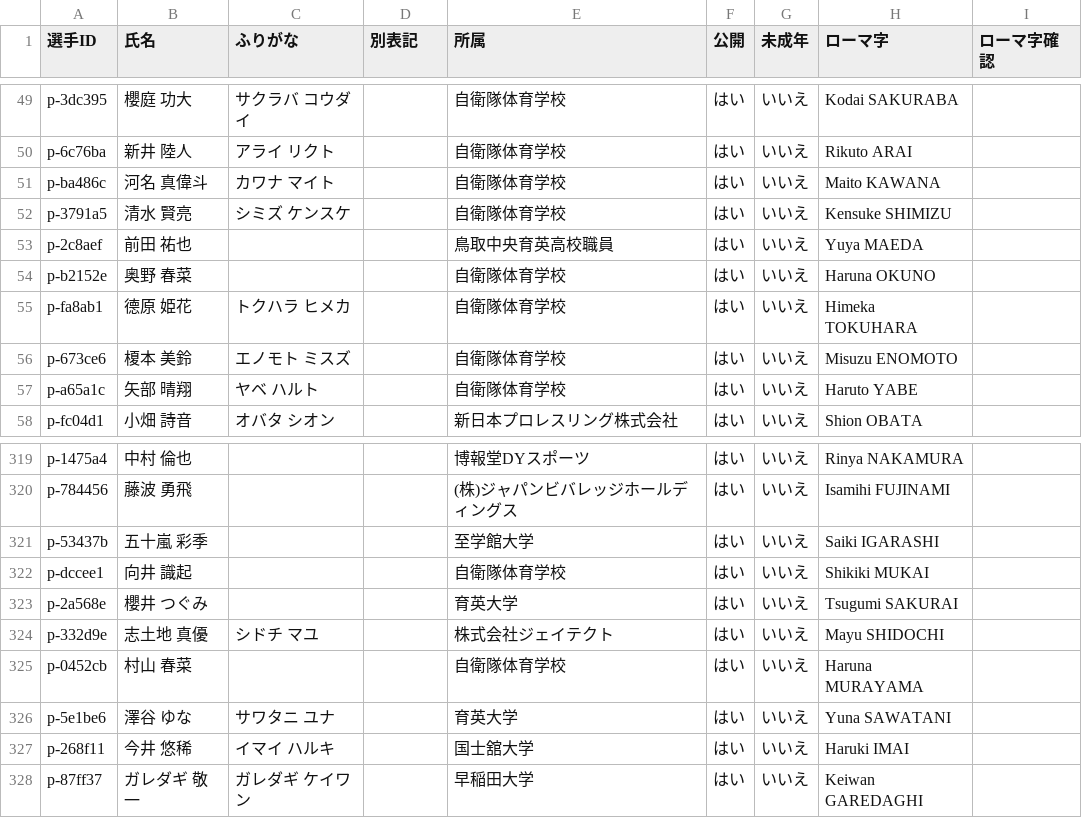
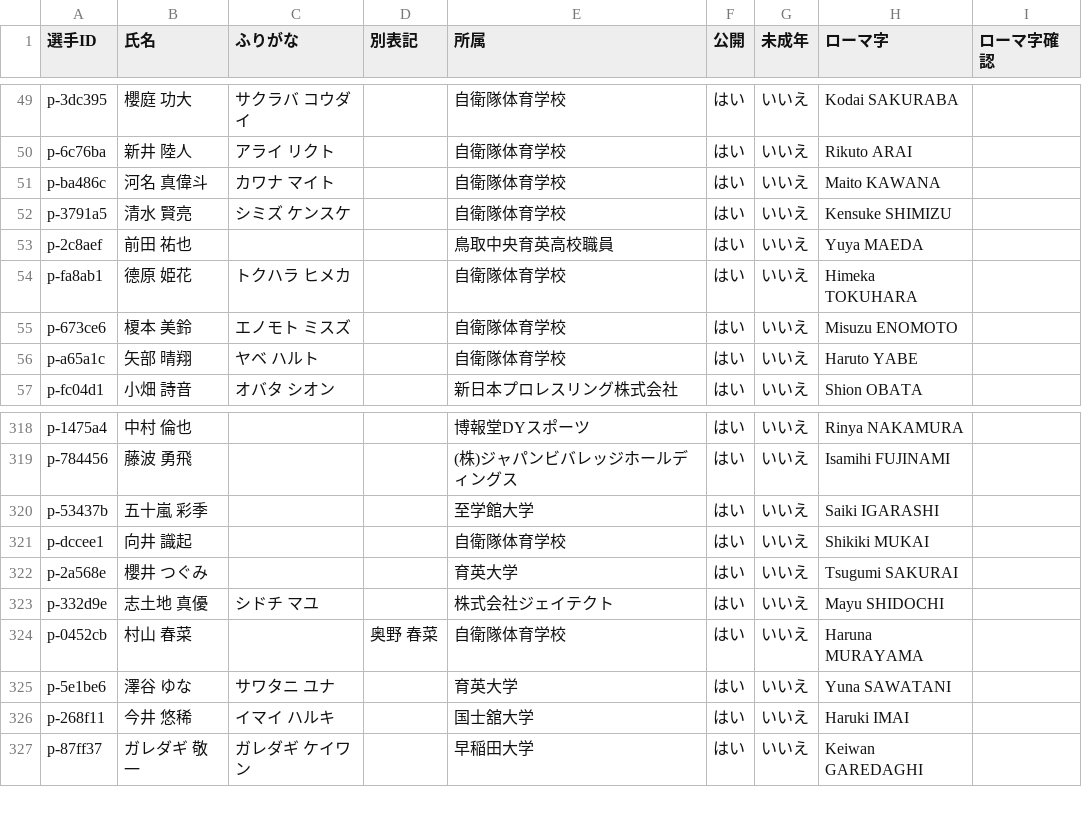
Before and after one commit to yoshitaroK/-wrestling-archive, a CSV file: players.csv, drawn as a sheet; only a part is shown, gaps mark what is left out.

```diff
--- a/players.csv
+++ b/players.csv
@@ -53,3 +53,2 @@ p-3791a5,清水 賢亮,シミズ ケンスケ,,自衛隊体育学校,はい,い
 p-2c8aef,前田 祐也,,,鳥取中央育英高校職員,はい,いいえ,Yuya MAEDA,
-p-b2152e,奥野 春菜,,,自衛隊体育学校,はい,いいえ,Haruna OKUNO,
 p-fa8ab1,德原 姫花,トクハラ ヒメカ,,自衛隊体育学校,はい,いいえ,Himeka TOKUHARA,
@@ -324,3 +323,3 @@ p-2a568e,櫻井 つぐみ,,,育英大学,はい,いいえ,Tsugumi SAKURAI,
 p-332d9e,志土地 真優,シドチ マユ,,株式会社ジェイテクト,はい,いいえ,Mayu SHIDOCHI,
-p-0452cb,村山 春菜,,,自衛隊体育学校,はい,いいえ,Haruna MURAYAMA,
+p-0452cb,村山 春菜,,奥野 春菜,自衛隊体育学校,はい,いいえ,Haruna MURAYAMA,
 p-5e1be6,澤谷 ゆな,サワタニ ユナ,,育英大学,はい,いいえ,Yuna SAWATANI,
```
Also changed, not shown: 3 other files.
